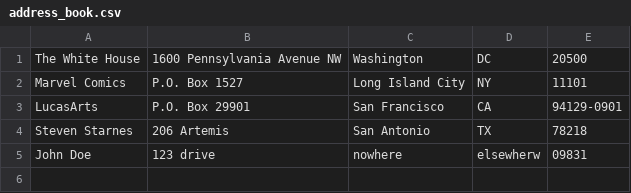
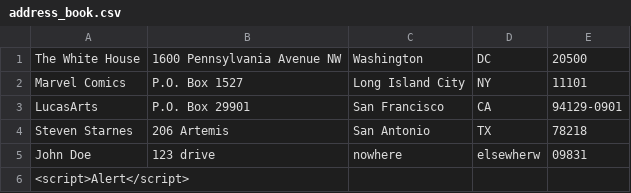
Before and after one commit to Starnes81/codeup.dev, a CSV file: public/address_book.csv, drawn as a sheet; the diff names each change by its address in the sheet, - before the commit and + after, or states it on an @@ line.

Commit message:
csv address book
added remove time to row, working on code to remove item

```diff
--- a/public/address_book.csv
+++ b/public/address_book.csv
+row 6: <script>Alert</script>
```
Also changed, not shown: 1 other file.
